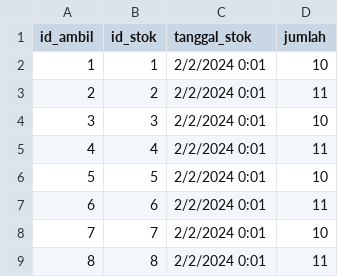
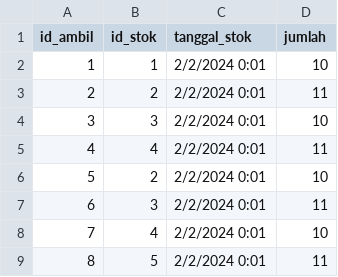
Before and after one commit to LvnnnX/Cashier-Project, a CSV file: data/Coffee/2024/Januari/ambil.csv, drawn as a sheet.

```diff
--- a/data/Coffee/2024/Januari/ambil.csv
+++ b/data/Coffee/2024/Januari/ambil.csv
@@ -5,5 +5,5 @@ id_ambil,id_stok,tanggal_stok,jumlah
 4,4,2/2/2024 0:01,11
-5,5,2/2/2024 0:01,10
-6,6,2/2/2024 0:01,11
-7,7,2/2/2024 0:01,10
-8,8,2/2/2024 0:01,11
+5,2,2/2/2024 0:01,10
+6,3,2/2/2024 0:01,11
+7,4,2/2/2024 0:01,10
+8,5,2/2/2024 0:01,11
```
Also changed, not shown: data/Coffee/2024/Februari/ambil.csv, data/Nota/2024/Februari/nota_detail_pulang.csv, 4 other files.
